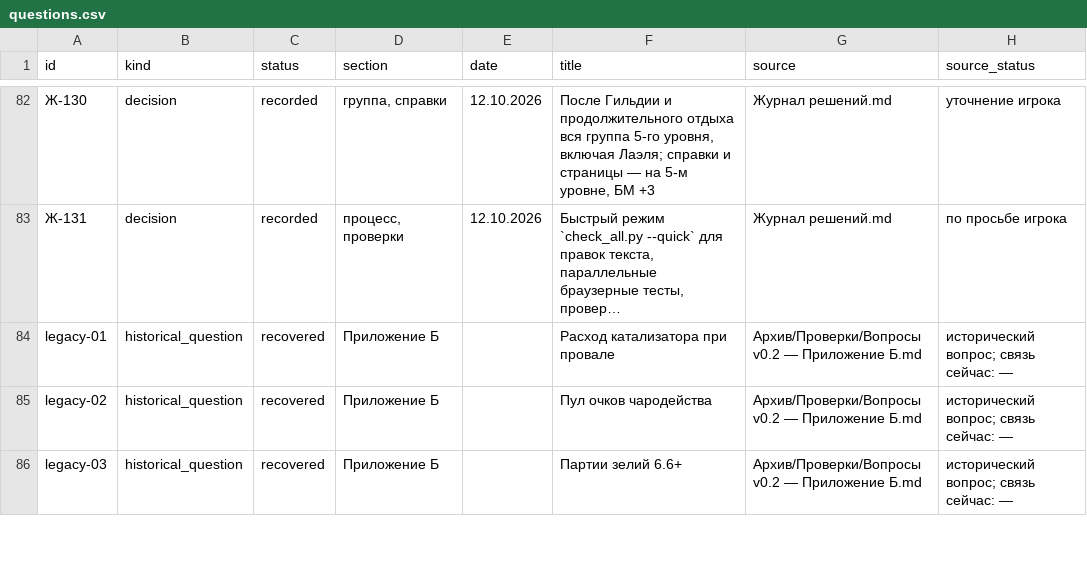
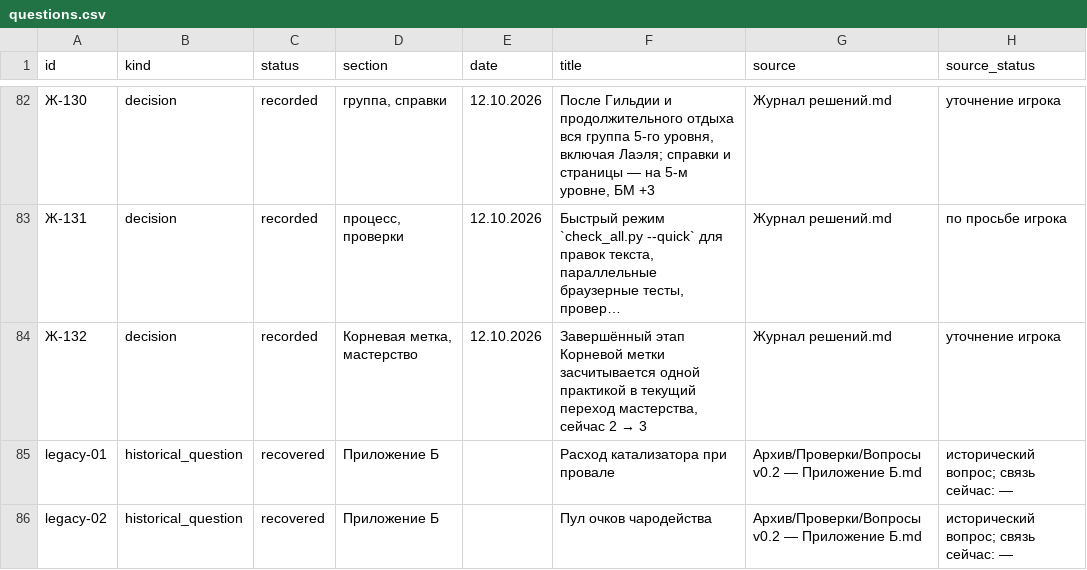
Before and after one commit to harana3737-dot/Alcemy, a CSV file: questions.csv, drawn as a sheet; only a part is shown, gaps mark what is left out; the shorter side is filled out with more unchanged rows; long unchanged cells end in …; the diff names each change by its address in the sheet, - before the commit and + after, or states it on an @@ line.

```diff
--- a/questions.csv
+++ b/questions.csv
+row 84: Ж-132 | decision | recorded | Корневая метка, мастерство | 12.10.2026 | Завершённый этап Корневой метки засчитывается одной практикой в текущий переход мастерства, сейчас 2 → 3 | Журнал решений.md | уточнение игрока
```
Also changed, not shown: 6 other files.
